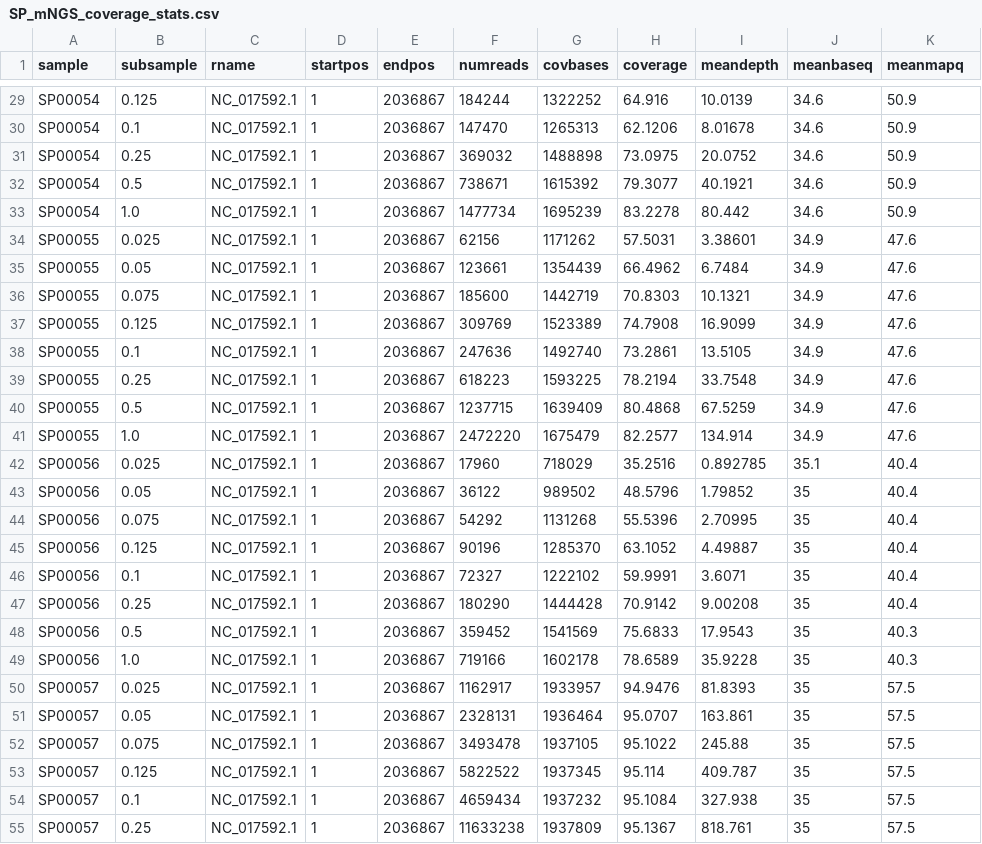
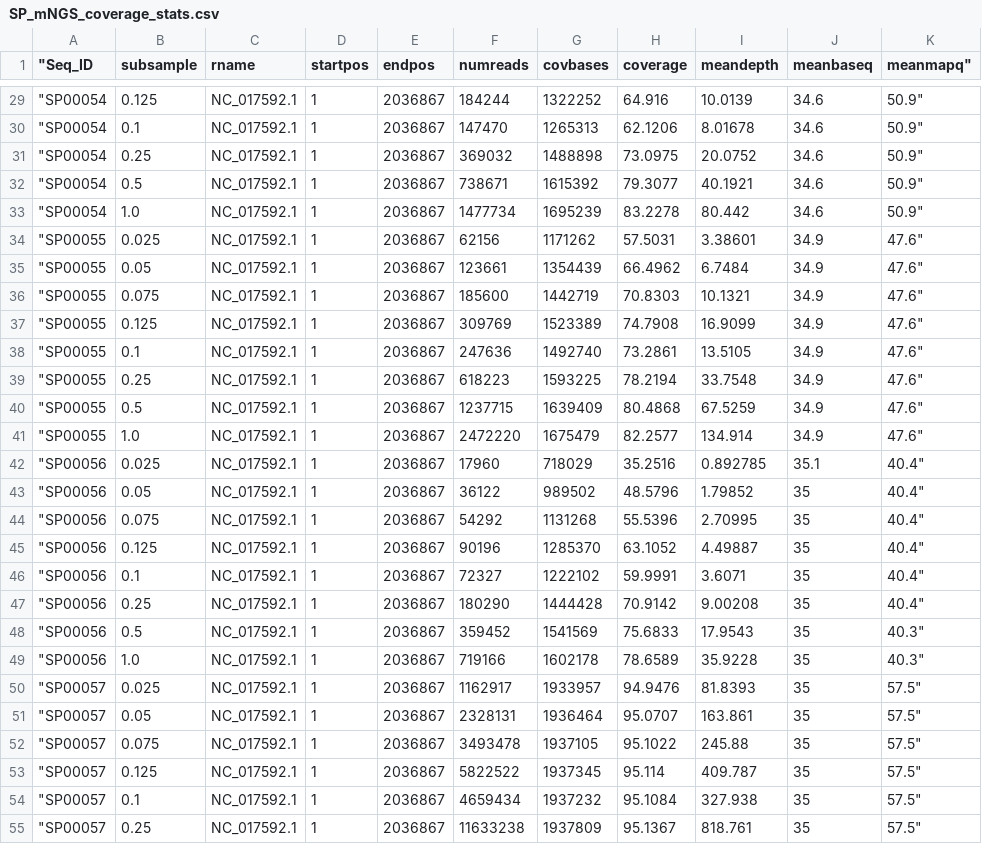
Before and after one commit to fgonzalez3/PGCOE_BacSeq, a CSV file: figures/3_read_coverage/data/SP_mNGS_coverage_stats.csv, drawn as a sheet; only a part is shown, gaps mark what is left out; the diff covers the shown part only; the diff names each change by its address in the sheet, - before the commit and + after, or states it on an @@ line.

```diff
--- a/figures/3_read_coverage/data/SP_mNGS_coverage_stats.csv
+++ b/figures/3_read_coverage/data/SP_mNGS_coverage_stats.csv
-A1: sample
+A1: "Seq_ID
-K1: meanmapq
+K1: meanmapq"
-A29:A33 ("Seq_ID): SP00054
+A29:A33 ("Seq_ID): "SP00054
-K29:K33 (meanmapq"): 50.9
+K29:K33 (meanmapq"): 50.9"
-A34:A41 ("Seq_ID): SP00055
+A34:A41 ("Seq_ID): "SP00055
-K34:K41 (meanmapq"): 47.6
+K34:K41 (meanmapq"): 47.6"
-A42:A49 ("Seq_ID): SP00056
+A42:A49 ("Seq_ID): "SP00056
-K42:K47 (meanmapq"): 40.4
+K42:K47 (meanmapq"): 40.4"
-K48:K49 (meanmapq"): 40.3
+K48:K49 (meanmapq"): 40.3"
-A50:A55 ("Seq_ID): SP00057
+A50:A55 ("Seq_ID): "SP00057
-K50:K55 (meanmapq"): 57.5
+K50:K55 (meanmapq"): 57.5"
```
Also changed, not shown: 106 edited cells elsewhere in this file, 1 other file.
